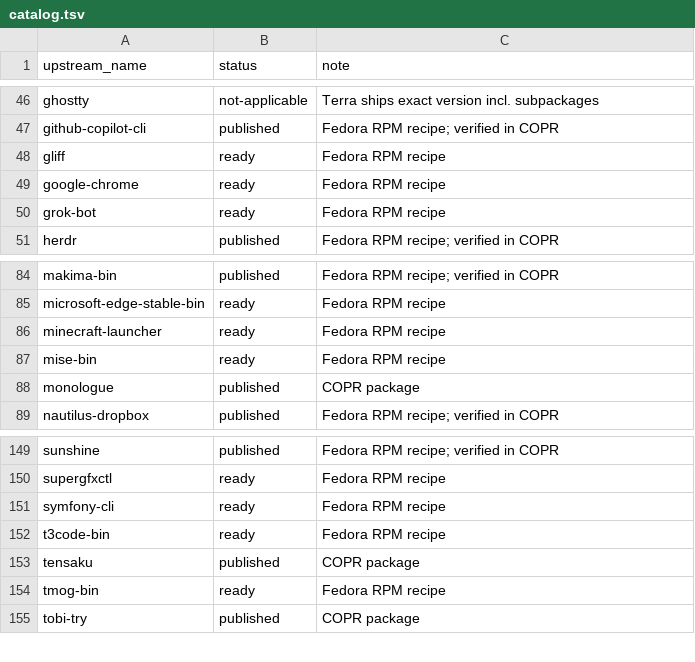
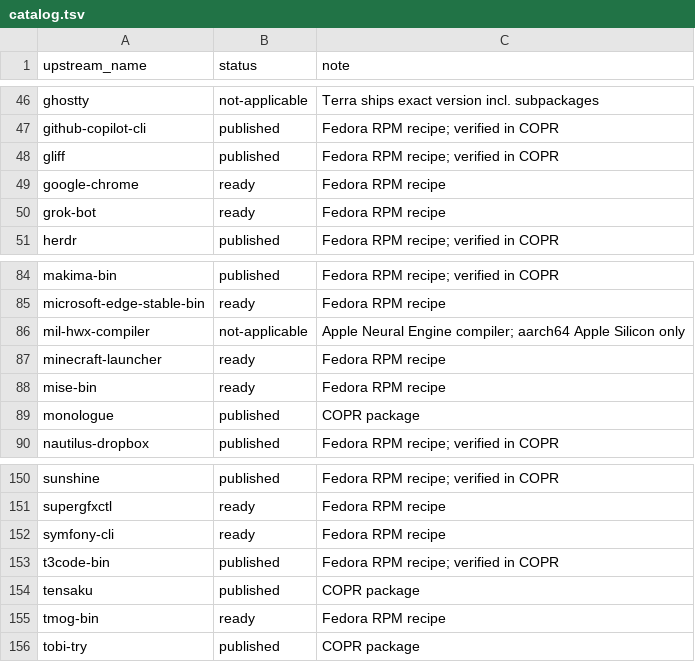
Before and after one commit to kamm3r/omadora-pkg, a TSV file: catalog.tsv, drawn as a sheet; only a part is shown, gaps mark what is left out.

Commit message:
Update Fedora packages from Omarchy master
Update Gliff to 0.2.0 with VA-API support, desktop integration and workspace tests, and T3 Code to 0.0.44. Import Hermes launcher fixes for newer settings and accessibility preferences.

Ship OpenClaw's user-installer payload and prefer a user-owned CLI, retaining the system fallback required by the pinned Omadora runtime and existing gateway services. Remove unused ARM and musl helpers that generated unsatisfiable Fedora RPM dependencies.

Track all 176 upstream recipes at 31b8fdb and record the Apple Silicon-only compiler outside the x86_64 target.

Validation: all four updated packages passed Fedora 44 COPR builds; Gliff passed 153 workspace tests; Hermes runtime tests and installed Gliff, T3 Code and OpenClaw CLI checks passed.

```diff
--- a/catalog.tsv
+++ b/catalog.tsv
@@ -47,3 +47,3 @@ ghostty	not-applicable	Terra ships exact version incl. subpackages
 github-copilot-cli	published	Fedora RPM recipe; verified in COPR
-gliff	ready	Fedora RPM recipe
+gliff	published	Fedora RPM recipe; verified in COPR
 google-chrome	ready	Fedora RPM recipe
@@ -85,2 +85,3 @@ makima-bin	published	Fedora RPM recipe; verified in COPR
 microsoft-edge-stable-bin	ready	Fedora RPM recipe
+mil-hwx-compiler	not-applicable	Apple Neural Engine compiler; aarch64 Apple Silicon only
 minecraft-launcher	ready	Fedora RPM recipe
@@ -151,3 +152,3 @@ supergfxctl	ready	Fedora RPM recipe
 symfony-cli	ready	Fedora RPM recipe
-t3code-bin	ready	Fedora RPM recipe
+t3code-bin	published	Fedora RPM recipe; verified in COPR
 tensaku	published	COPR package
```
Also changed, not shown: 9 other files.
